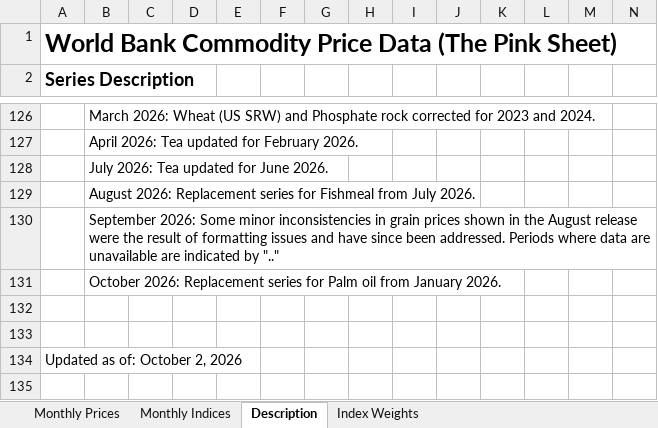
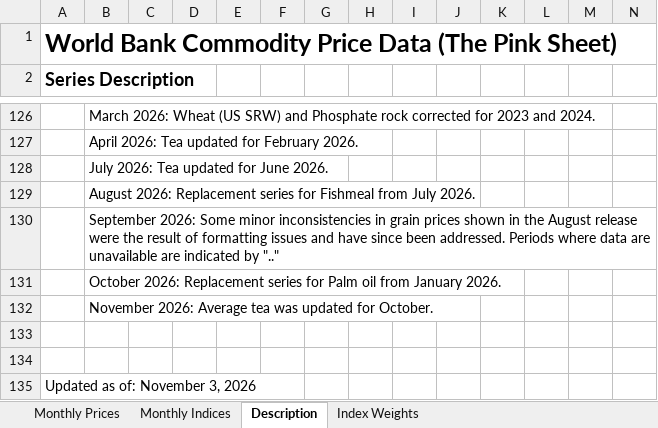
Before and after one commit to Jozzanova/Nam_model, an Excel workbook: model/raw/wb_pink_sheet_monthly.xlsx, sheet Description, drawn as a sheet; only a part is shown, gaps mark what is left out; values as stored, in another font and other column widths than the file's, no borders; addresses are those after the commit; rows hold the shown columns only; the diff names each change by its address in the sheet, - before the commit and + after, or states it on an @@ line.

```diff
--- a/model/raw/wb_pink_sheet_monthly.xlsx (sheet Description)
+++ b/model/raw/wb_pink_sheet_monthly.xlsx (sheet Description)
+row 132:  | November 2026: Average tea was updated for October.
-A135 (Series Description): Updated as of: October 2, 2026
+A135 (Series Description): Updated as of: November 3, 2026
```
Also changed, not shown: sheet Monthly Prices, sheet Monthly Indices, 23 other files.
